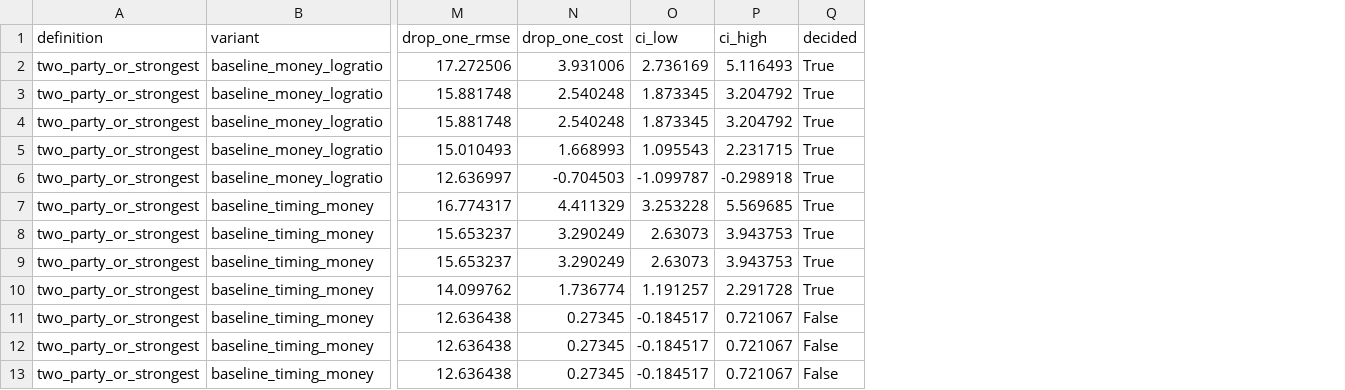
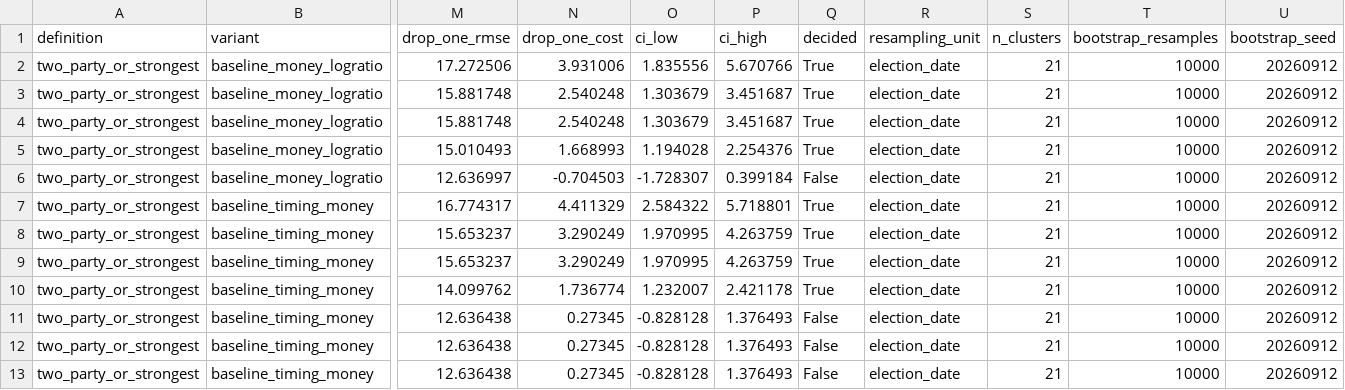
Before and after one commit to bwbensonjr/election-modeling, a CSV file: data/models/variable_importance.csv, drawn as a sheet; only a part is shown, gaps mark what is left out; the diff names each change by its address in the sheet, - before the commit and + after, or states it on an @@ line.

```diff
--- a/data/models/variable_importance.csv
+++ b/data/models/variable_importance.csv
+column R (resampling_unit), rows 2-13: all election_date
+column S (n_clusters), rows 2-13: all 21
+column T (bootstrap_resamples), rows 2-13: all 10000
+column U (bootstrap_seed), rows 2-13: all 20260912
-O2 (ci_low): 2.736169
+O2 (ci_low): 1.835556
-P2 (ci_high): 5.116493
+P2 (ci_high): 5.670766
-O3:O4 (ci_low): 1.873345
+O3:O4 (ci_low): 1.303679
-P3:P4 (ci_high): 3.204792
+P3:P4 (ci_high): 3.451687
-O5 (ci_low): 1.095543
+O5 (ci_low): 1.194028
-P5 (ci_high): 2.231715
+P5 (ci_high): 2.254376
-O6 (ci_low): -1.099787
+O6 (ci_low): -1.728307
-P6 (ci_high): -0.298918
+P6 (ci_high): 0.399184
-Q6 (decided): True
+Q6 (decided): False
-O7 (ci_low): 3.253228
+O7 (ci_low): 2.584322
-P7 (ci_high): 5.569685
+P7 (ci_high): 5.718801
-O8:O9 (ci_low): 2.63073
+O8:O9 (ci_low): 1.970995
-P8:P9 (ci_high): 3.943753
+P8:P9 (ci_high): 4.263759
-O10 (ci_low): 1.191257
+O10 (ci_low): 1.232007
-P10 (ci_high): 2.291728
+P10 (ci_high): 2.421178
-O11:O13 (ci_low): -0.184517
+O11:O13 (ci_low): -0.828128
-P11:P13 (ci_high): 0.721067
+P11:P13 (ci_high): 1.376493
```
Also changed, not shown: 54 other files.
